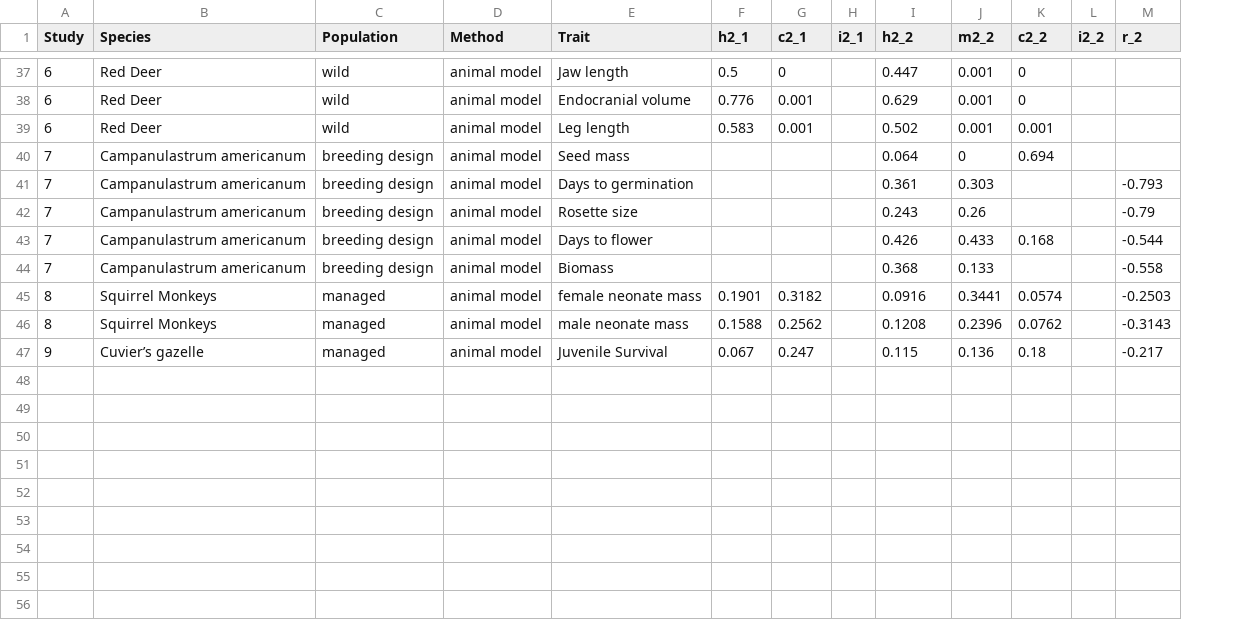
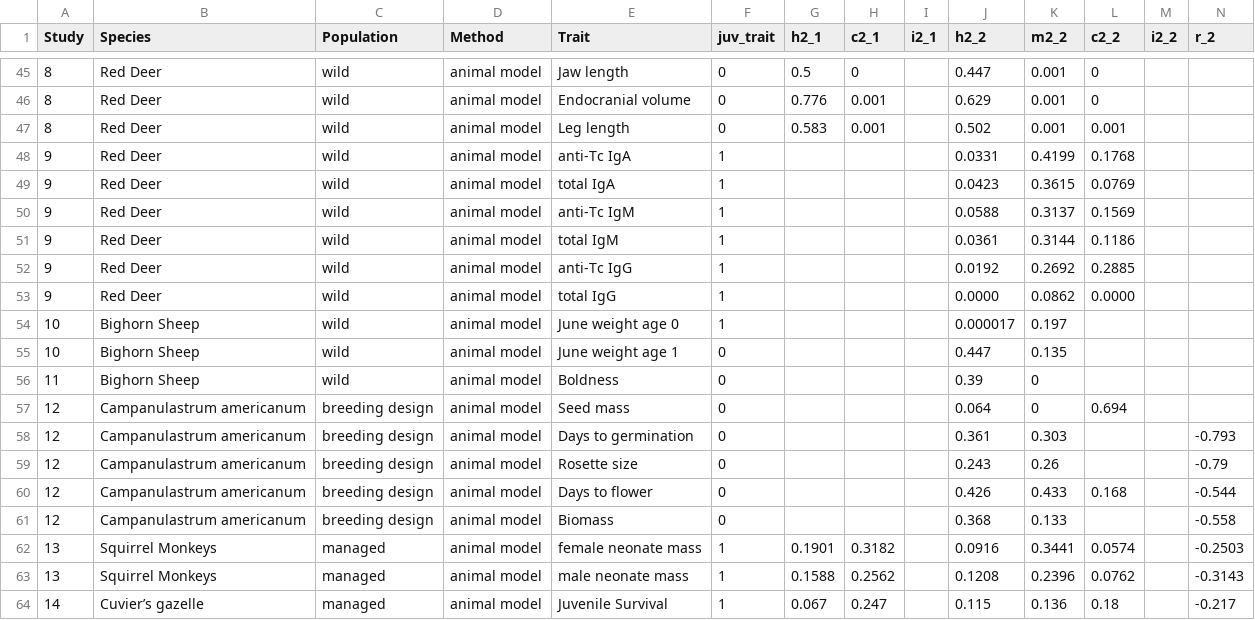
Before and after one commit to joelpick/maternal_effects, a CSV file: Data/Intermediate/MGE - all_est.csv, drawn as a sheet; only a part is shown, gaps mark what is left out; addresses are those after the commit; the diff covers the shown part only; the diff names each change by its address in the sheet, - before the commit and + after, or states it on an @@ line.

```diff
--- a/Data/Intermediate/MGE - all_est.csv
+++ b/Data/Intermediate/MGE - all_est.csv
+column F (juv_trait), rows 45-47: all 0; rows 57-64: 0 | 0 | 0 | 0 | 0 | 1 | 1 | 1
-A45:A47 (Study): 6
+A45:A47 (Study): 8
+row 48: 9 | Red Deer | wild | animal model | anti-Tc IgA | 1 |  |  |  | 0.0331 | 0.4199 | 0.1768
+row 49: 9 | Red Deer | wild | animal model | total IgA | 1 |  |  |  | 0.0423 | 0.3615 | 0.0769
+row 50: 9 | Red Deer | wild | animal model | anti-Tc IgM | 1 |  |  |  | 0.0588 | 0.3137 | 0.1569
+row 51: 9 | Red Deer | wild | animal model | total IgM | 1 |  |  |  | 0.0361 | 0.3144 | 0.1186
+row 52: 9 | Red Deer | wild | animal model | anti-Tc IgG | 1 |  |  |  | 0.0192 | 0.2692 | 0.2885
+row 53: 9 | Red Deer | wild | animal model | total IgG | 1 |  |  |  | 0.0000 | 0.0862 | 0.0000
+row 54: 10 | Bighorn Sheep | wild | animal model | June weight age 0 | 1 |  |  |  | 0.000017 | 0.197
+row 55: 10 | Bighorn Sheep | wild | animal model | June weight age 1 | 0 |  |  |  | 0.447 | 0.135
+row 56: 11 | Bighorn Sheep | wild | animal model | Boldness | 0 |  |  |  | 0.39 | 0
-A57:A61 (Study): 7
+A57:A61 (Study): 12
-A62:A63 (Study): 8
+A62:A63 (Study): 13
-A64 (Study): 9
+A64 (Study): 14
```
Also changed, not shown: 9 added rows, 1 removed row and 20 edited cells elsewhere in this file, 16 other files.
